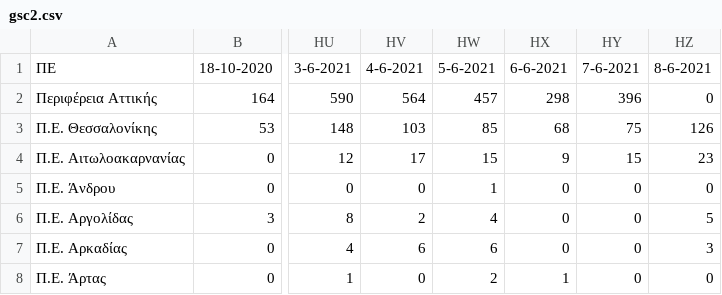
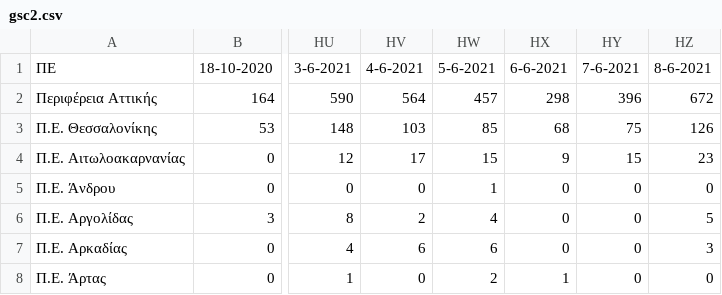
Before and after one commit to spyros-lytras/krousmata, a CSV file: gsc2.csv, drawn as a sheet; only a part is shown, gaps mark what is left out; the diff names each change by its address in the sheet, - before the commit and + after, or states it on an @@ line.

```diff
--- a/gsc2.csv
+++ b/gsc2.csv
-HZ2: 0
+HZ2: 672
```
Also changed, not shown: 1 other file.
